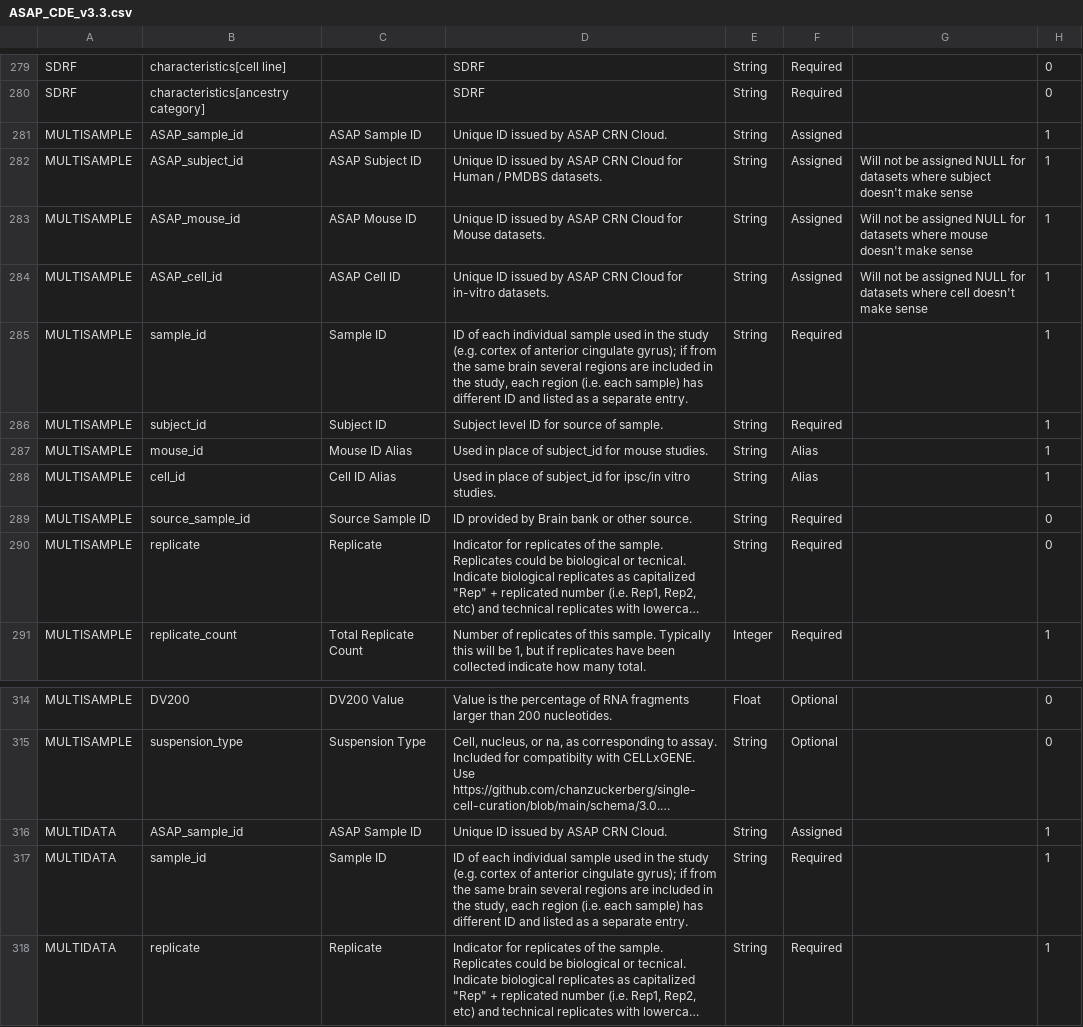
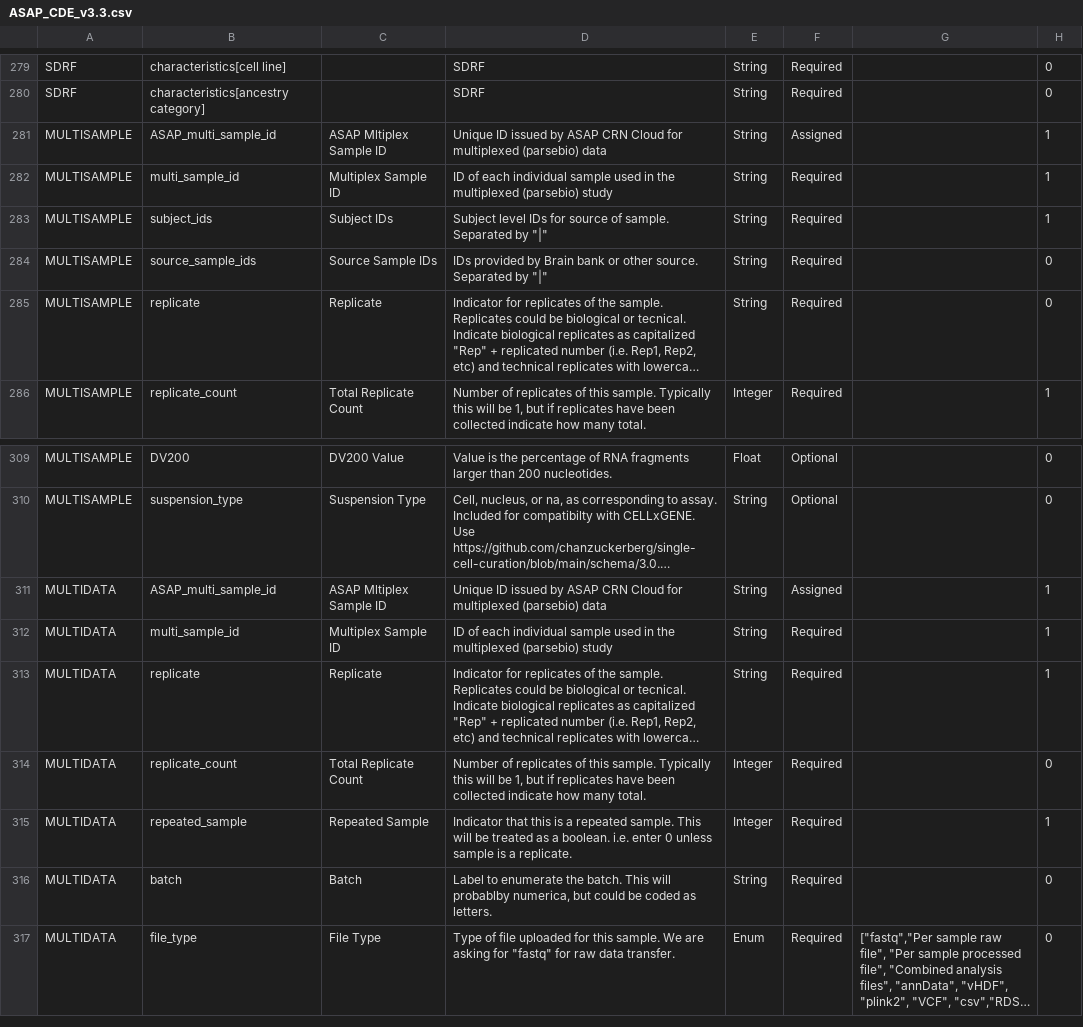
Before and after one commit to ASAP-CRN/crn-utils, a CSV file: resource/CDE/ASAP_CDE_v3.3.csv, drawn as a sheet; only a part is shown, gaps mark what is left out; the shorter side is filled out with more unchanged rows; long unchanged cells end in …; removed rows and columns are numbered as before the commit, all else as after; the diff names each change by its address in the sheet, - before the commit and + after, or states it on an @@ line.

Commit message:
add v3.3 CDE

```diff
--- a/resource/CDE/ASAP_CDE_v3.3.csv
+++ b/resource/CDE/ASAP_CDE_v3.3.csv
-B281: ASAP_sample_id
+B281: ASAP_multi_sample_id
-C281: ASAP Sample ID
+C281: ASAP Mltiplex Sample ID
-D281: …ASAP CRN Cloud.
+D281: …ASAP CRN Cloud for multiplexed (parsebio) data
-row 282: MULTISAMPLE | ASAP_subject_id | ASAP Subject ID | Unique ID issued by ASAP CRN Cloud for Human / PMDBS datasets. | String | Assigned | Will not be assigned NULL for datasets where subject doesn't make sense | 1
-row 283: MULTISAMPLE | ASAP_mouse_id | ASAP Mouse ID | Unique ID issued by ASAP CRN Cloud for Mouse datasets. | String | Assigned | Will not be assigned NULL for datasets where mouse doesn't make sense | 1
-row 284: MULTISAMPLE | ASAP_cell_id | ASAP Cell ID | Unique ID issued by ASAP CRN Cloud for in-vitro datasets. | String | Assigned | Will not be assigned NULL for datasets where cell doesn't make sense | 1
-B282: sample_id
+B282: multi_sample_id
-C282: Sample ID
+C282: Multiplex Sample ID
-D282: …in the study (e.g. cortex of anterior cingulate gyrus); if from the same brain several regions are included in the study, each region (i.e. each sample) has different ID and listed as a separate entry.
+D282: …in the multiplexed (parsebio) study
-B283: subject_id
+B283: subject_ids
-C283: Subject ID
+C283: Subject IDs
-D283: Subject level ID for source of sample.
+D283: Subject level IDs for source of sample. Separated by "|"
-row 287: MULTISAMPLE | mouse_id | Mouse ID Alias | Used in place of subject_id for mouse studies. | String | Alias |  | 1
-row 288: MULTISAMPLE | cell_id | Cell ID Alias | Used in place of subject_id for ipsc/in vitro studies. | String | Alias |  | 1
-B284: source_sample_id
+B284: source_sample_ids
-C284: Source Sample ID
+C284: Source Sample IDs
-D284: ID provided by Brain bank or other source.
+D284: IDs provided by Brain bank or other source. Separated by "|"
-B311: ASAP_sample_id
+B311: ASAP_multi_sample_id
-C311: ASAP Sample ID
+C311: ASAP Mltiplex Sample ID
-D311: …ASAP CRN Cloud.
+D311: …ASAP CRN Cloud for multiplexed (parsebio) data
-B312: sample_id
+B312: multi_sample_id
-C312: Sample ID
+C312: Multiplex Sample ID
-D312: …in the study (e.g. cortex of anterior cingulate gyrus); if from the same brain several regions are included in the study, each region (i.e. each sample) has different ID and listed as a separate entry.
+D312: …in the multiplexed (parsebio) study
```
